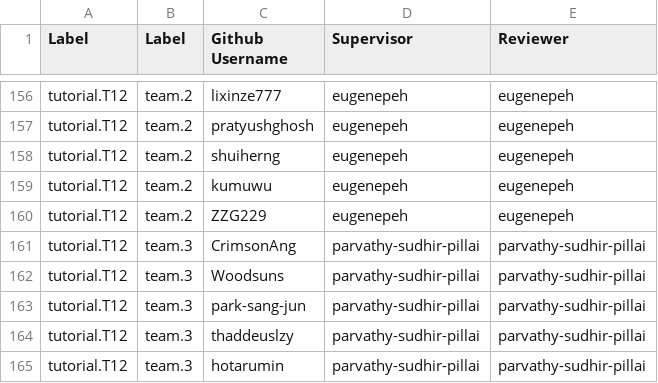
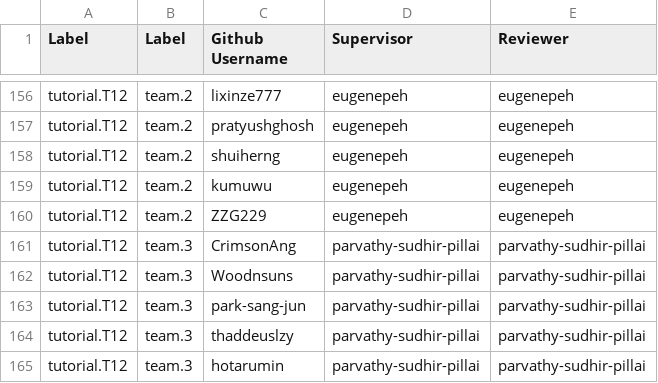
Before and after one commit to nus-cs2103/nus-se-pr-bot, a CSV file: semester/cs2103/data.csv, drawn as a sheet; only a part is shown, gaps mark what is left out.

Commit message:
update CS2103 tutor mapping

```diff
--- a/semester/cs2103/data.csv
+++ b/semester/cs2103/data.csv
@@ -161,3 +161,3 @@ tutorial.T12,team.2,ZZG229,eugenepeh,eugenepeh
 tutorial.T12,team.3,CrimsonAng,parvathy-sudhir-pillai,parvathy-sudhir-pillai
-tutorial.T12,team.3,Woodsuns,parvathy-sudhir-pillai,parvathy-sudhir-pillai
+tutorial.T12,team.3,Woodnsuns,parvathy-sudhir-pillai,parvathy-sudhir-pillai
 tutorial.T12,team.3,park-sang-jun,parvathy-sudhir-pillai,parvathy-sudhir-pillai
```
